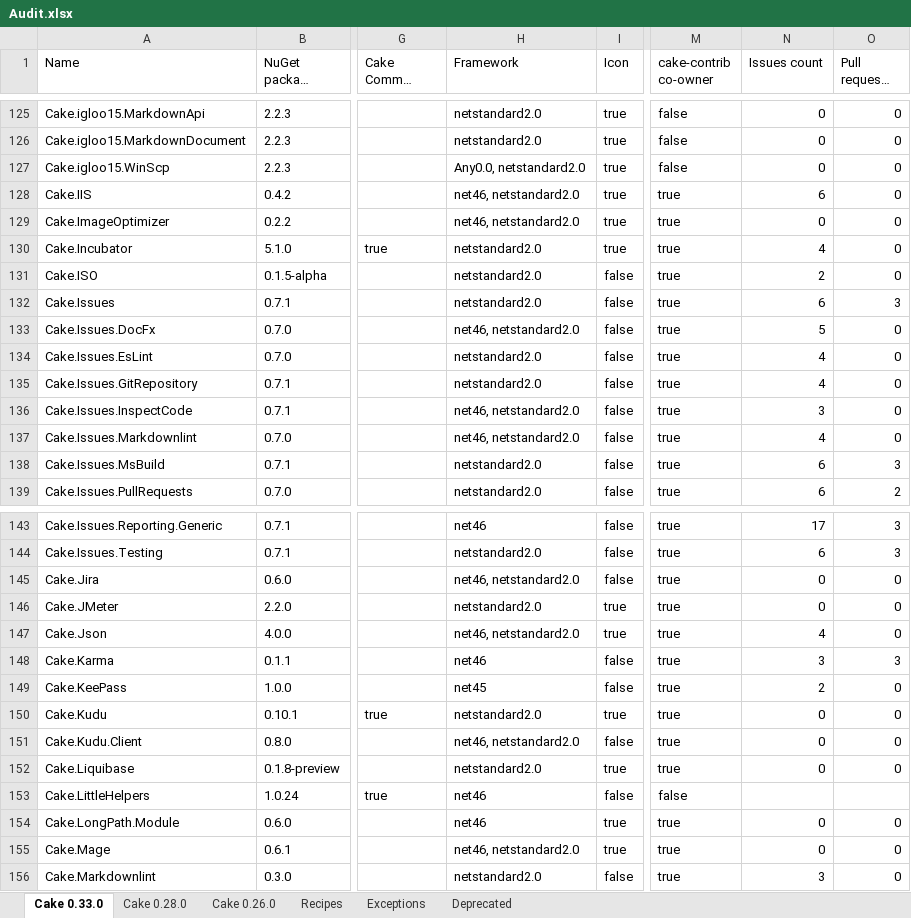
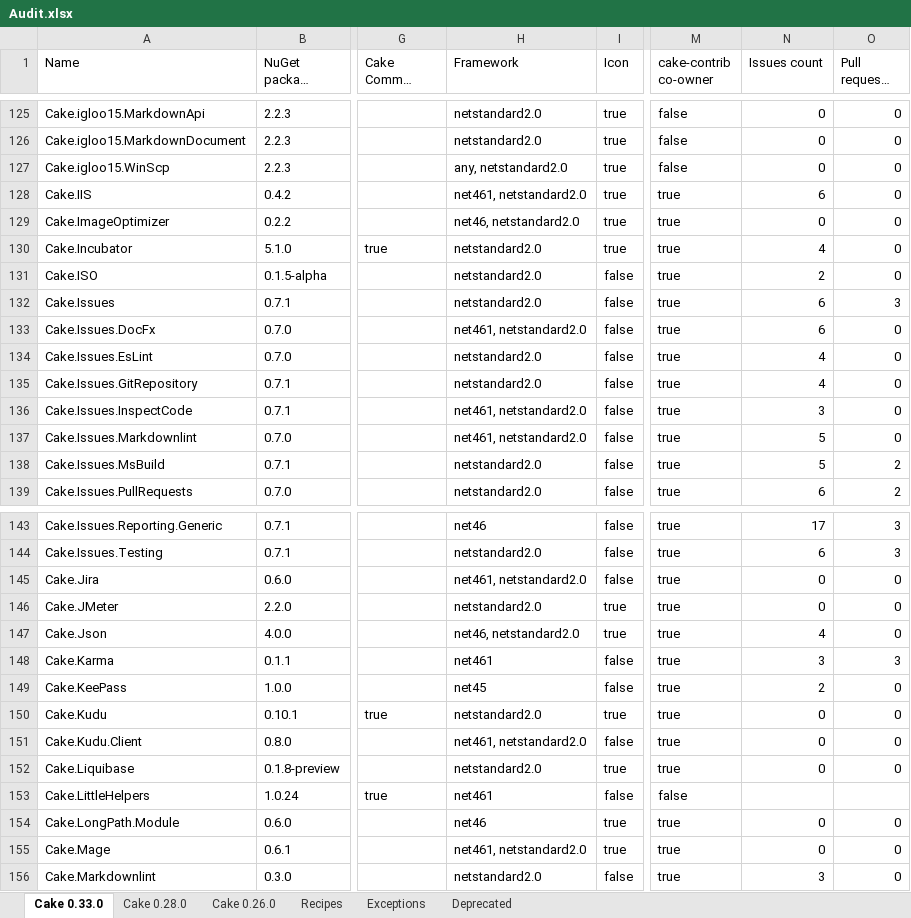
Before and after one commit to cake-contrib/Home, an Excel workbook: Audit.xlsx, sheet Cake 0.33.0, drawn as a sheet; only a part is shown, gaps mark what is left out; long unchanged cells end in …; values as stored, in another font and other column widths than the file's, no cell formats; the diff covers the shown part only; the diff names each change by its address in the sheet, - before the commit and + after, or states it on an @@ line.

```diff
--- a/Audit.xlsx (sheet Cake 0.33.0)
+++ b/Audit.xlsx (sheet Cake 0.33.0)
-H127 (Framework): Any0.0, netstandard2.0
+H127 (Framework): any, netstandard2.0
-H128 (Framework): net46, netstandard2.0
+H128 (Framework): net461, netstandard2.0
-H133 (Framework): net46, netstandard2.0
+H133 (Framework): net461, netstandard2.0
-N133 (Issues count): 5
+N133 (Issues count): 6
-H136:H137 (Framework): net46, netstandard2.0
+H136:H137 (Framework): net461, netstandard2.0
-N137 (Issues count): 4
+N137 (Issues count): 5
-N138 (Issues count): 6
+N138 (Issues count): 5
-O138 (Pull requests count): 3
+O138 (Pull requests count): 2
-H145 (Framework): net46, netstandard2.0
+H145 (Framework): net461, netstandard2.0
-H148 (Framework): net46
+H148 (Framework): net461
-H151 (Framework): net46, netstandard2.0
+H151 (Framework): net461, netstandard2.0
-H153 (Framework): net46
+H153 (Framework): net461
-H155 (Framework): net46, netstandard2.0
+H155 (Framework): net461, netstandard2.0
```
Also changed, not shown: 47 edited cells elsewhere in this sheet, sheet Cake 0.28.0, sheet Cake 0.26.0, sheet Recipes, cell formats, 7 other files.
